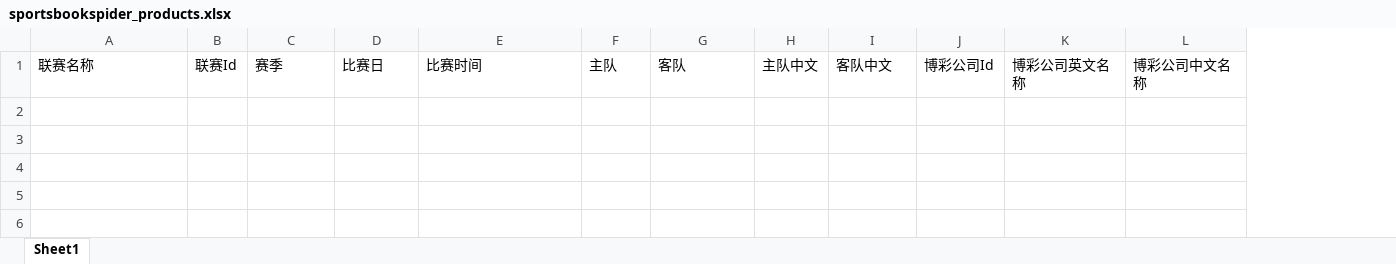
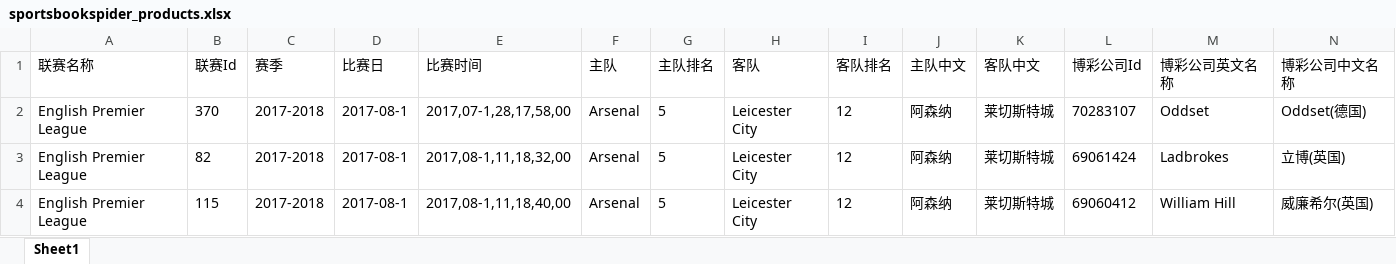
Before and after one commit to leoshang/data_analysis_example, an Excel workbook: sportsbook/sportsbookspider_products.xlsx, sheet Sheet1, drawn as a sheet; only a part is shown; values as stored, in another font and other column widths than the file's, no borders; rows hold the shown columns only; the diff names each change by its address in the sheet, - before the commit and + after, or states it on an @@ line.

Commit message:
fix export to excel issue!!!

```diff
--- a/sportsbook/sportsbookspider_products.xlsx (sheet Sheet1)
+++ b/sportsbook/sportsbookspider_products.xlsx (sheet Sheet1)
+column G (主队排名), empty
+column I (客队排名), empty
+row 2: English Premier League | 370 | 2017-2018 | 2017-08-1 | 2017,07-1,28,17,58,00 | Arsenal | 5 | Leicester City | 12 | 阿森纳 | 莱切斯特城 | 70283107 | Oddset | Oddset(德国)
+row 3: English Premier League | 82 | 2017-2018 | 2017-08-1 | 2017,08-1,11,18,32,00 | Arsenal | 5 | Leicester City | 12 | 阿森纳 | 莱切斯特城 | 69061424 | Ladbrokes | 立博(英国)
+row 4: English Premier League | 115 | 2017-2018 | 2017-08-1 | 2017,08-1,11,18,40,00 | Arsenal | 5 | Leicester City | 12 | 阿森纳 | 莱切斯特城 | 69060412 | William Hill | 威廉希尔(英国)
```
Also changed, not shown: 8 other files.
